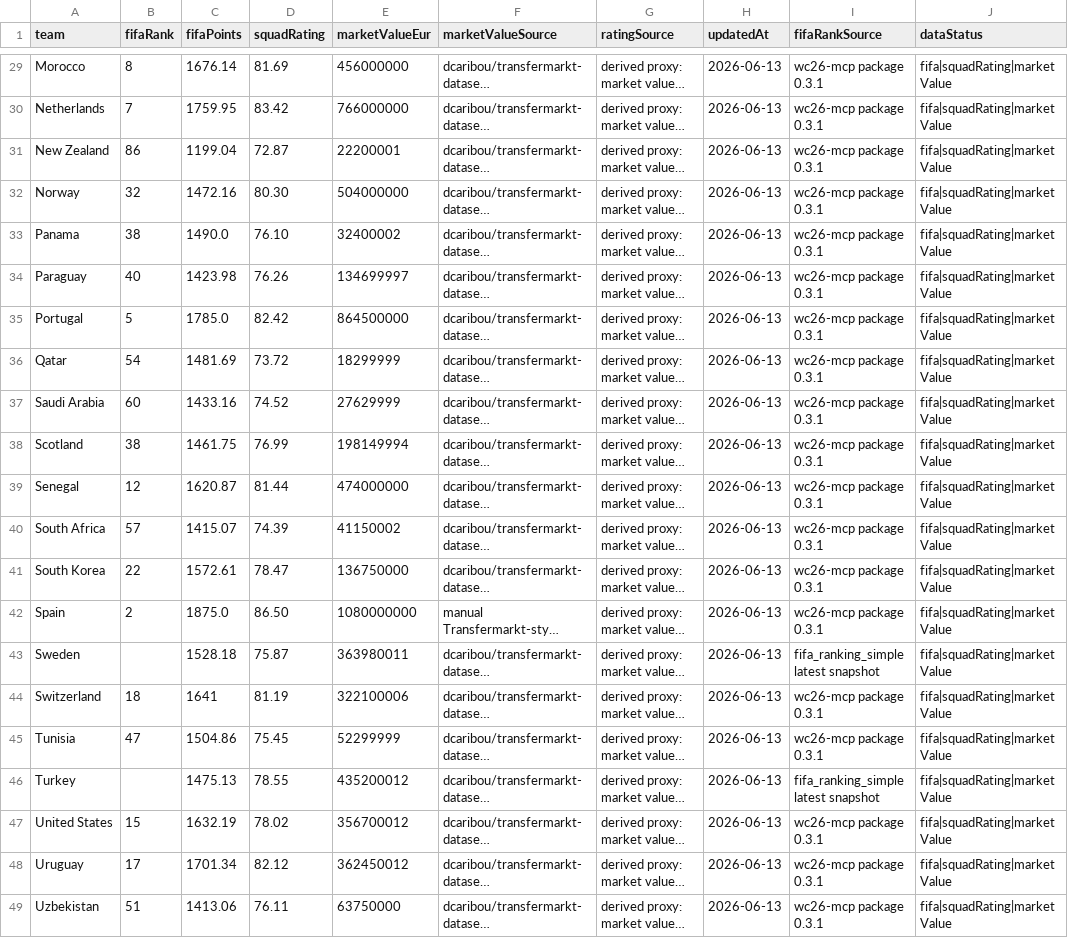
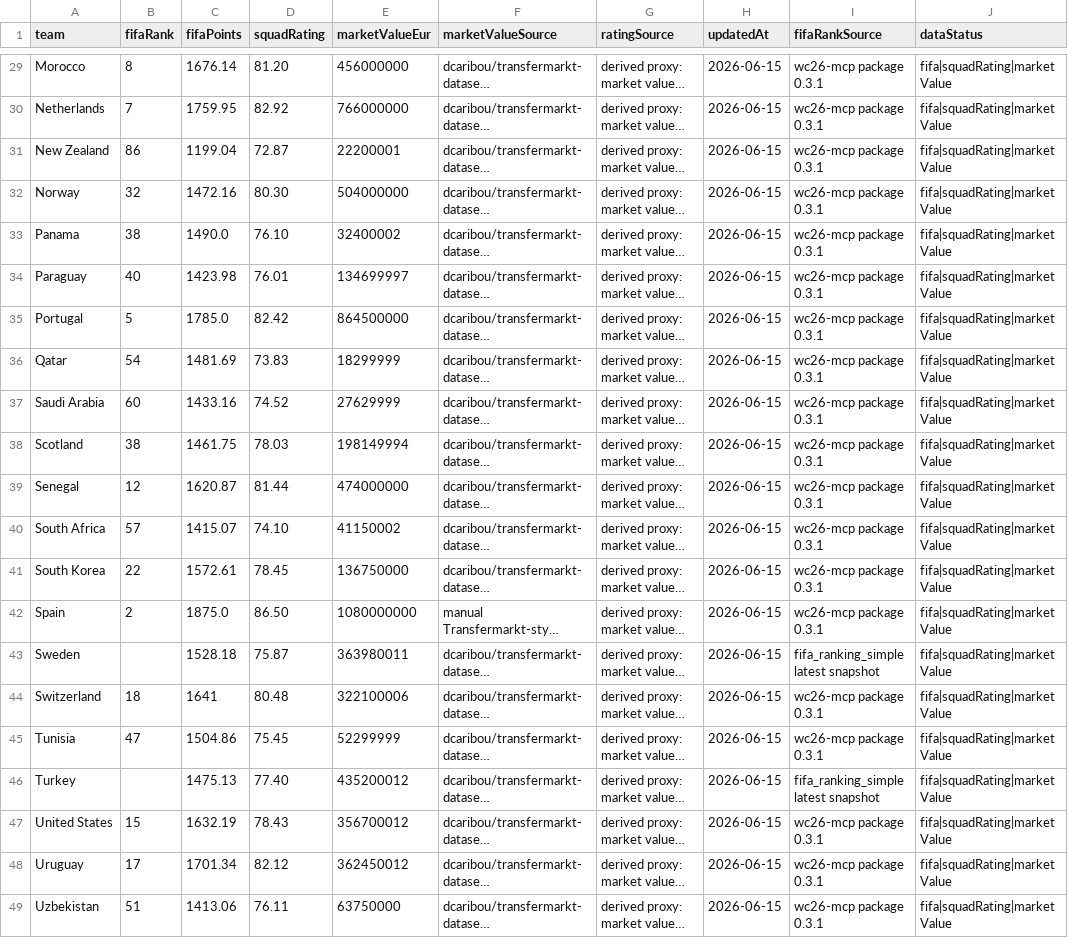
Before and after one commit to jerzygao/worldcup-prediction-2026-skill, a CSV file: data/manual/team-strength.csv, drawn as a sheet; only a part is shown, gaps mark what is left out; long unchanged cells end in …; the diff covers the shown part only; the diff names each change by its address in the sheet, - before the commit and + after, or states it on an @@ line.

```diff
--- a/data/manual/team-strength.csv
+++ b/data/manual/team-strength.csv
-D29 (squadRating): 81.69
+D29 (squadRating): 81.20
-H29:H49 (updatedAt): 2026-06-13
+H29:H49 (updatedAt): 2026-06-15
-D30 (squadRating): 83.42
+D30 (squadRating): 82.92
-D34 (squadRating): 76.26
+D34 (squadRating): 76.01
-D36 (squadRating): 73.72
+D36 (squadRating): 73.83
-D38 (squadRating): 76.99
+D38 (squadRating): 78.03
-D40 (squadRating): 74.39
+D40 (squadRating): 74.10
-D41 (squadRating): 78.47
+D41 (squadRating): 78.45
-D44 (squadRating): 81.19
+D44 (squadRating): 80.48
-D46 (squadRating): 78.55
+D46 (squadRating): 77.40
-D47 (squadRating): 78.02
+D47 (squadRating): 78.43
```
Also changed, not shown: 37 edited cells elsewhere in this file, data/manual/match-odds.csv, data/manual/match-weather.csv, 11 other files.
